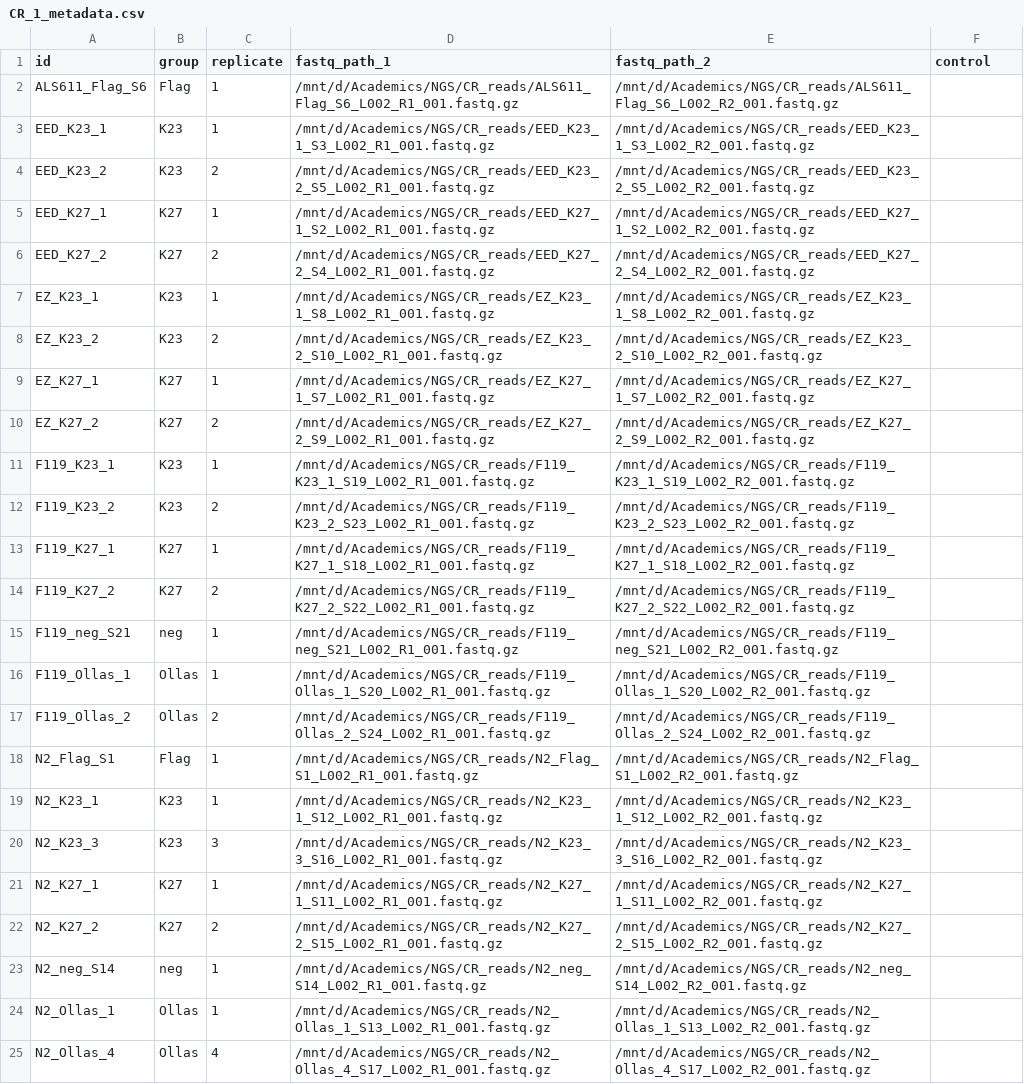
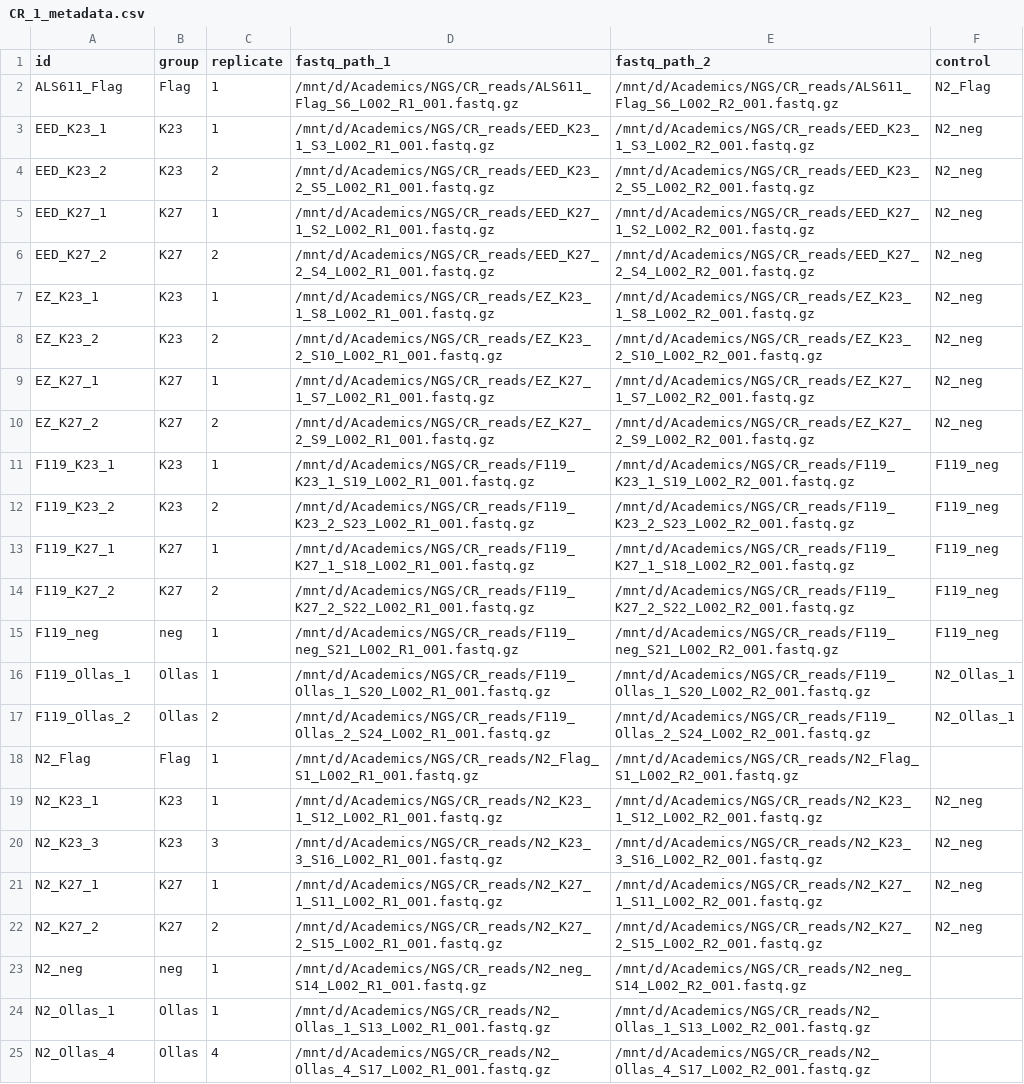
Before and after one commit to fxstubbe/CUTRUN-nf, a CSV file: assets/CR_1_metadata.csv, drawn as a sheet; the diff names each change by its address in the sheet, - before the commit and + after, or states it on an @@ line.

```diff
--- a/assets/CR_1_metadata.csv
+++ b/assets/CR_1_metadata.csv
-A2 (id): ALS611_Flag_S6
+A2 (id): ALS611_Flag
-F2 (control): (empty)
+F2 (control): N2_Flag
-F3:F10 (control): (empty)
+F3:F10 (control): N2_neg
-F11:F15 (control): (empty)
+F11:F15 (control): F119_neg
-A15 (id): F119_neg_S21
+A15 (id): F119_neg
-F16:F17 (control): (empty)
+F16:F17 (control): N2_Ollas_1
-A18 (id): N2_Flag_S1
+A18 (id): N2_Flag
-F19:F22 (control): (empty)
+F19:F22 (control): N2_neg
-A23 (id): N2_neg_S14
+A23 (id): N2_neg
```
Also changed, not shown: 13 other files.
